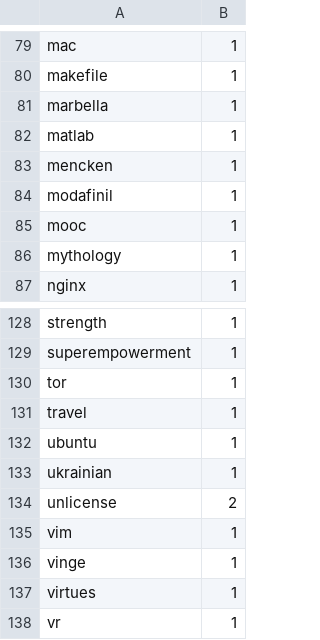
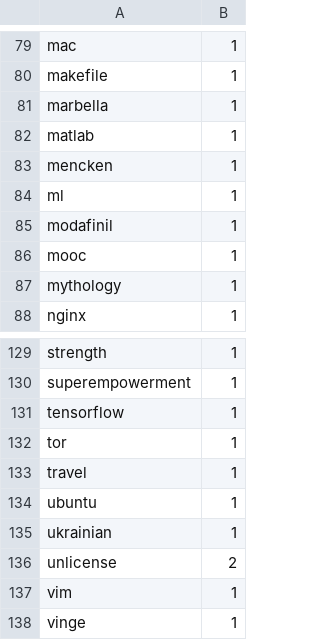
Before and after one commit to artob/ar.to, a TSV file: notes/.weights.tsv, drawn as a sheet; only a part is shown, gaps mark what is left out; the shorter side is filled out with more unchanged rows.

Commit message:
Added notes re: TensorFlow.

```diff
--- a/notes/.weights.tsv
+++ b/notes/.weights.tsv
@@ -83,2 +83,3 @@ matlab	1
 mencken	1
+ml	1
 modafinil	1
@@ -129,2 +130,3 @@ strength	1
 superempowerment	1
+tensorflow	1
 tor	1
```
Also changed, not shown: 2 other files.
